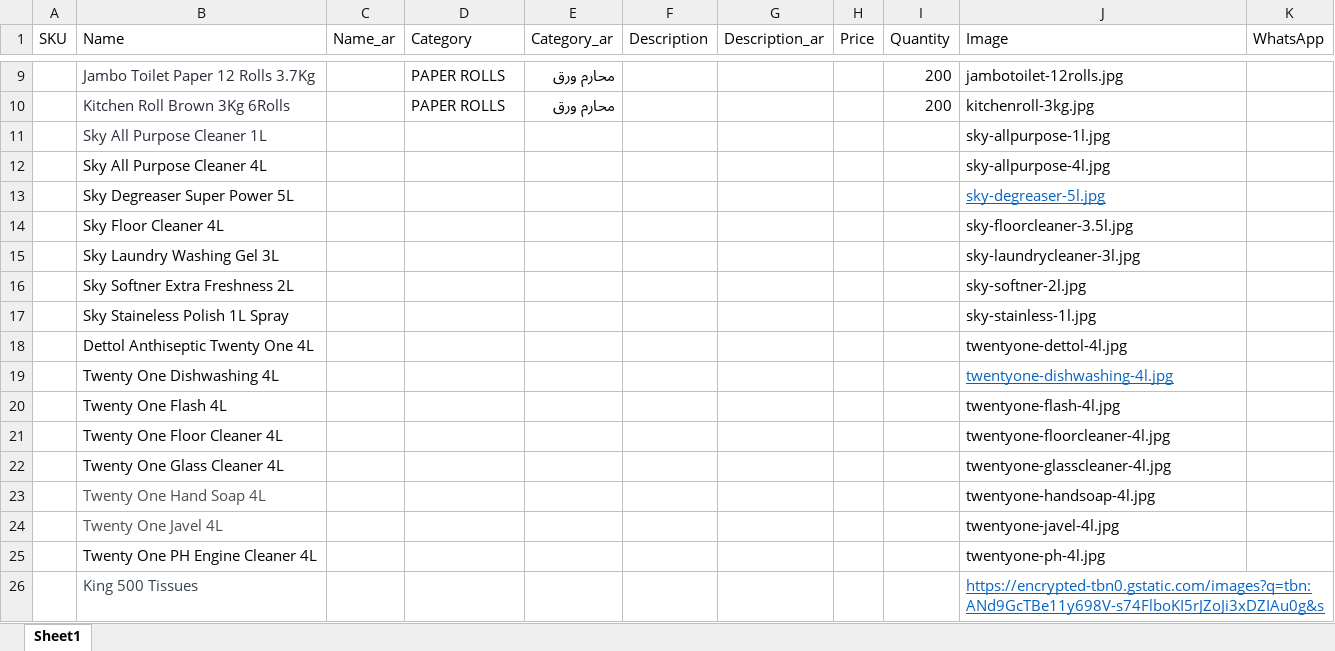
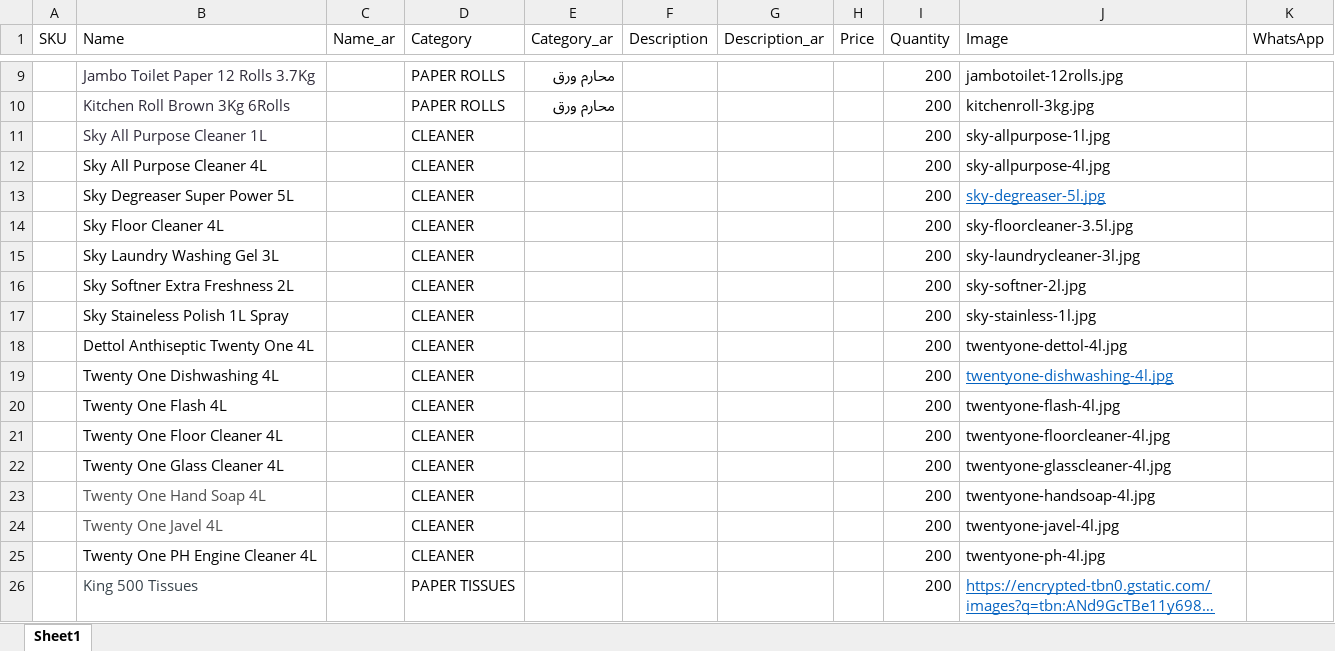
Before and after one commit to yallawassel/whitepack_store, an Excel workbook: sample_products.xlsx.xlsm, sheet Sheet1, drawn as a sheet; only a part is shown, gaps mark what is left out; long unchanged cells end in …; values as stored, in another font and other column widths than the file's, no borders; the diff names each change by its address in the sheet, - before the commit and + after, or states it on an @@ line.

```diff
--- a/sample_products.xlsx.xlsm (sheet Sheet1)
+++ b/sample_products.xlsx.xlsm (sheet Sheet1)
-D11:D25 (Category): (empty)
+D11:D25 (Category): CLEANER
-I11:I26 (Quantity): (empty)
+I11:I26 (Quantity): 200
-D26 (Category): (empty)
+D26 (Category): PAPER TISSUES
```
Also changed, not shown: 1 other file.
